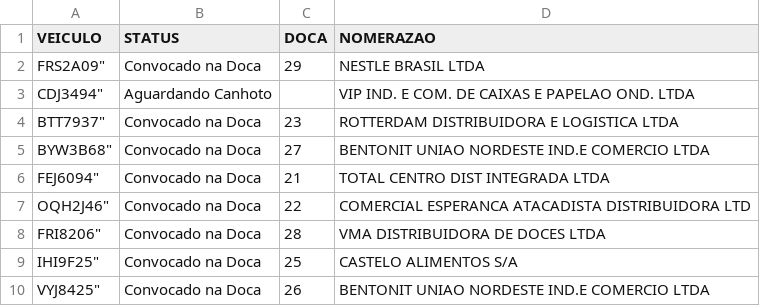
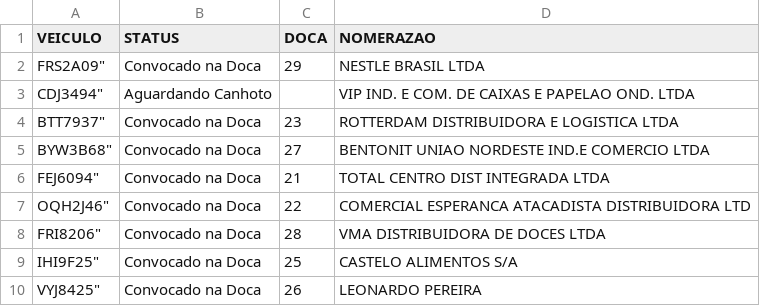
Before and after one commit to cdjoanin/cdjoanin, a CSV file: painel.CSV, drawn as a sheet.

Commit message:
Update painel.CSV

```diff
--- a/painel.CSV
+++ b/painel.CSV
@@ -9,2 +9,2 @@ VEICULO;STATUS;DOCA;NOMERAZAO
 "IHI9F25""";Convocado na Doca;25;CASTELO ALIMENTOS S/A
-"VYJ8425""";Convocado na Doca;26;BENTONIT UNIAO NORDESTE IND.E COMERCIO LTDA
+"VYJ8425""";Convocado na Doca;26;LEONARDO PEREIRA
```
